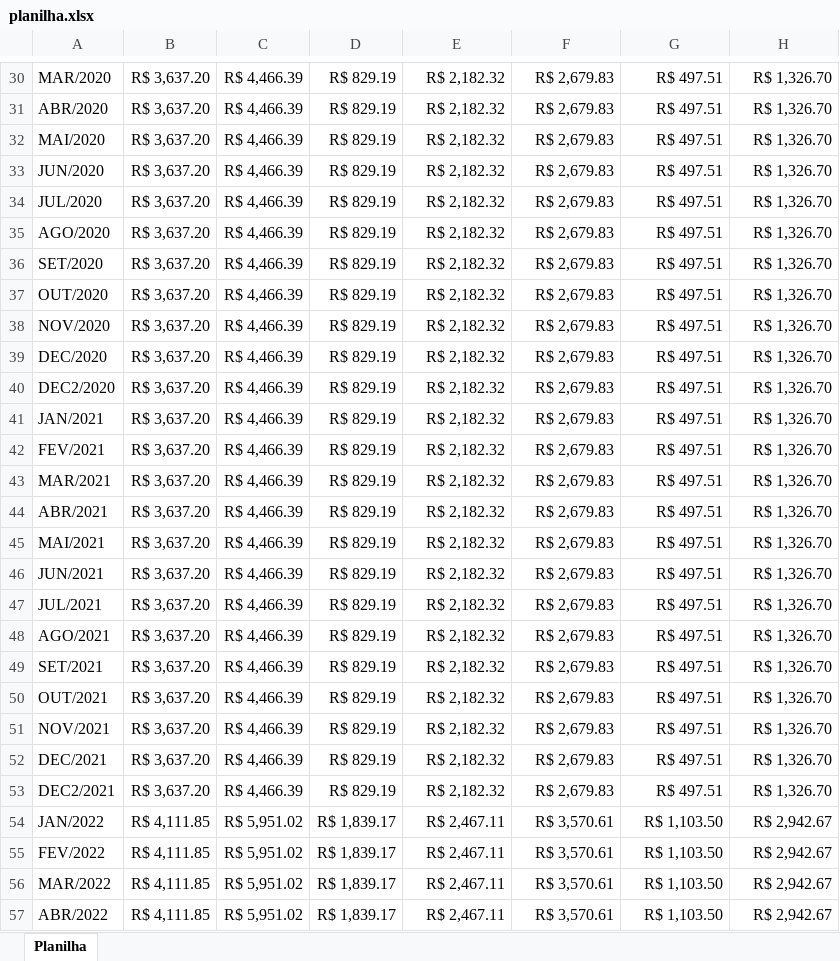
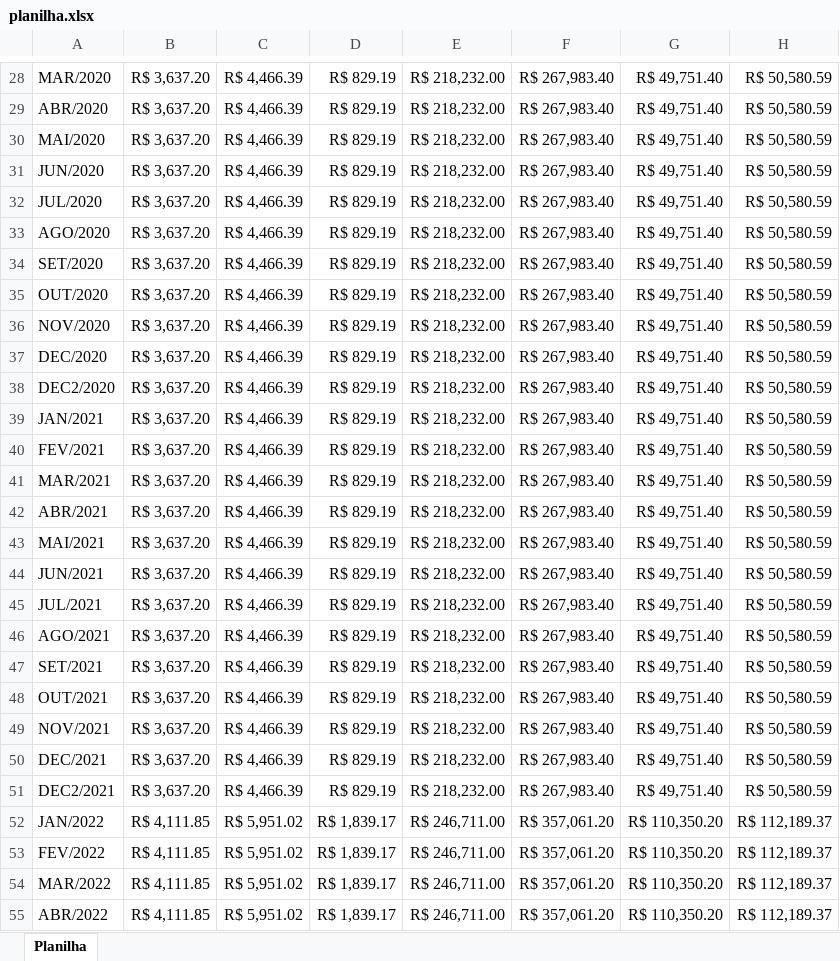
Before and after one commit to LizWernerF/ProjetoSoftVersao6, an Excel workbook: ProjetoWernerAdv/planilha.xlsx, sheet Planilha, drawn as a sheet; only a part is shown, gaps mark what is left out; values as stored, in another font and other column widths than the file's, no borders; addresses are those after the commit; the diff covers the shown part only; the diff names each change by its address in the sheet, - before the commit and + after, or states it on an @@ line.

```diff
--- a/ProjetoWernerAdv/planilha.xlsx (sheet Planilha)
+++ b/ProjetoWernerAdv/planilha.xlsx (sheet Planilha)
-E28:E51: R$ 2,182.32
+E28:E51: R$ 218,232.00
-F28:F51: R$ 2,679.83
+F28:F51: R$ 267,983.40
-G28:G51: R$ 497.51
+G28:G51: R$ 49,751.40
-H28:H51: R$ 1,326.70
+H28:H51: R$ 50,580.59
-E52:E55: R$ 2,467.11
+E52:E55: R$ 246,711.00
-F52:F55: R$ 3,570.61
+F52:F55: R$ 357,061.20
-G52:G55: R$ 1,103.50
+G52:G55: R$ 110,350.20
-H52:H55: R$ 2,942.67
+H52:H55: R$ 112,189.37
```
Also changed, not shown: 13 removed rows and 153 edited cells elsewhere in this sheet, 36 other files.
